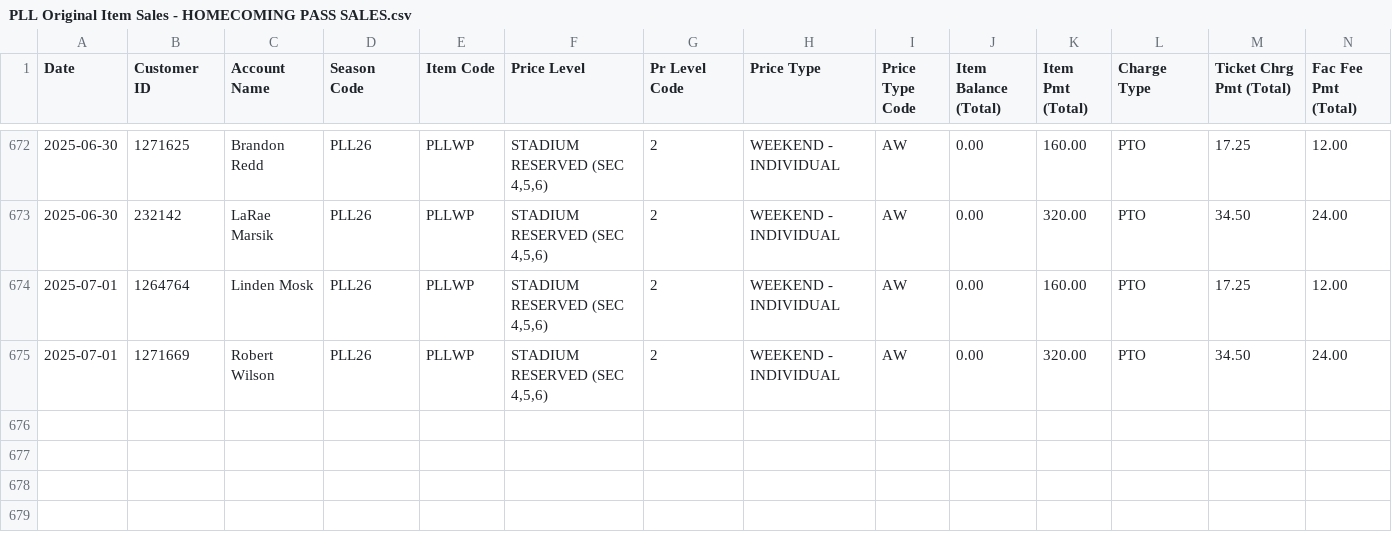
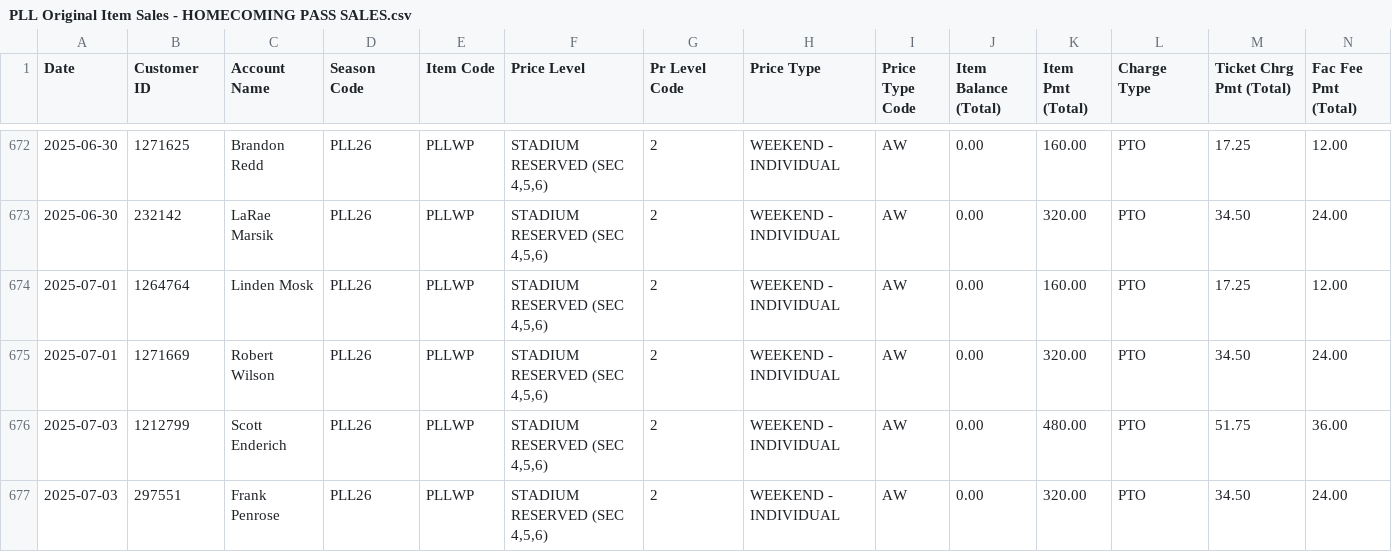
Before and after one commit to spuchta/PLL_BI_TIX, a CSV file: sales-reports/Denver/PLL Original Item Sales - HOMECOMING PASS SALES.csv, drawn as a sheet; only a part is shown, gaps mark what is left out; rows hold the shown columns only; the diff names each change by its address in the sheet, - before the commit and + after, or states it on an @@ line.

```diff
--- a/sales-reports/Denver/PLL Original Item Sales - HOMECOMING PASS SALES.csv
+++ b/sales-reports/Denver/PLL Original Item Sales - HOMECOMING PASS SALES.csv
+row 676: 2025-07-03 | 1212799 | Scott Enderich | PLL26 | PLLWP | STADIUM RESERVED (SEC 4,5,6) | 2 | WEEKEND - INDIVIDUAL | AW | 0.00 | 480.00 | PTO | 51.75 | 36.00
+row 677: 2025-07-03 | 297551 | Frank Penrose | PLL26 | PLLWP | STADIUM RESERVED (SEC 4,5,6) | 2 | WEEKEND - INDIVIDUAL | AW | 0.00 | 320.00 | PTO | 34.50 | 24.00
```
Also changed, not shown: sales-reports/Denver/PLL Original Item Sales - HOMECOMING PASS Availability.csv, sales-reports/Denver/PLL Original Item Sales - SINGLE TICKET SALES.csv, 7 other files.
